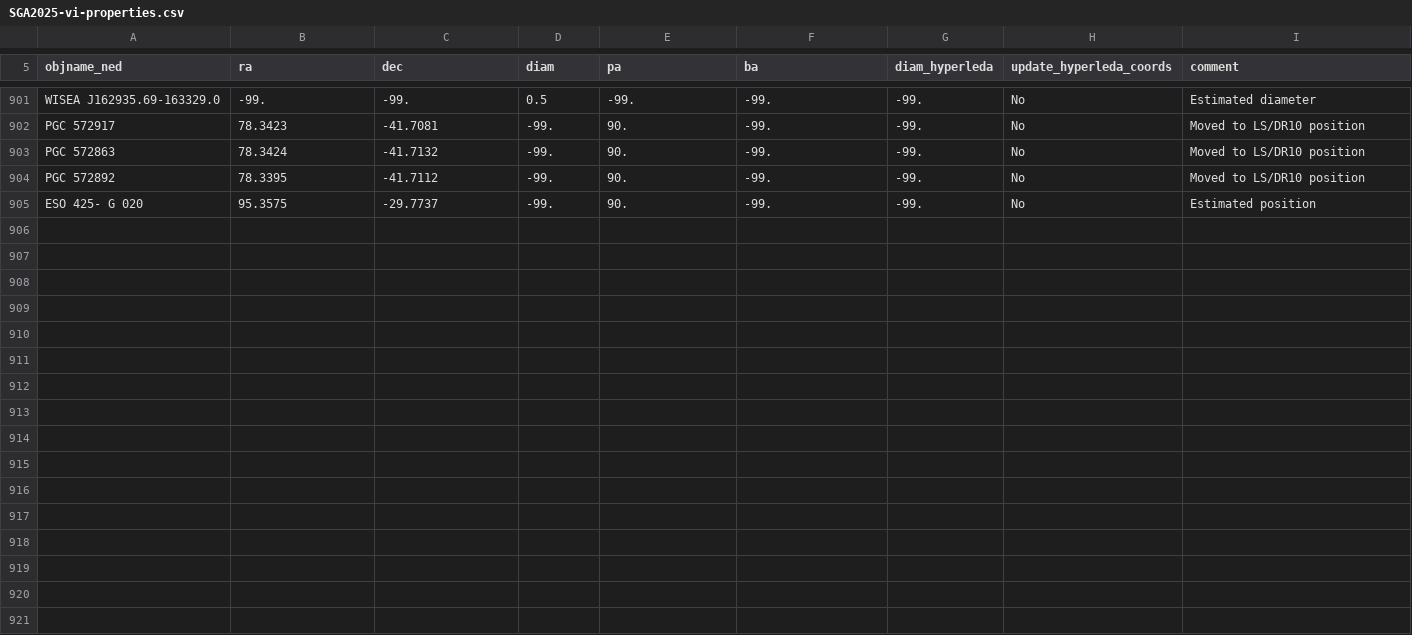
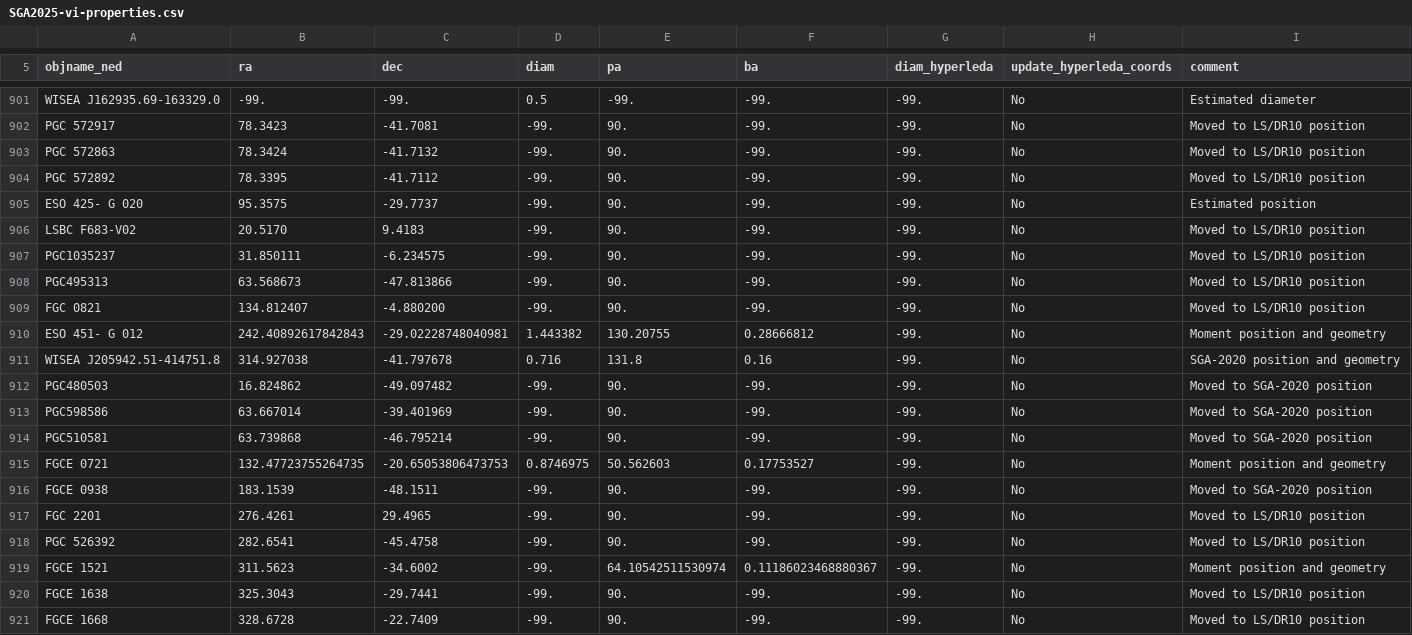
Before and after one commit to moustakas/SGA, a CSV file: py/SGA/data/SGA2025/SGA2025-vi-properties.csv, drawn as a sheet; only a part is shown, gaps mark what is left out.

```diff
--- a/py/SGA/data/SGA2025/SGA2025-vi-properties.csv
+++ b/py/SGA/data/SGA2025/SGA2025-vi-properties.csv
@@ -905 +905,17 @@ PGC 572892,78.3395,-41.7112,-99.,90.,-99.,-99.,No,Moved to LS/DR10 position
 ESO 425- G 020,95.3575,-29.7737,-99.,90.,-99.,-99.,No,Estimated position
+LSBC F683-V02,20.5170,9.4183,-99.,90.,-99.,-99.,No,Moved to LS/DR10 position
+PGC1035237,31.850111,-6.234575,-99.,90.,-99.,-99.,No,Moved to LS/DR10 position
+PGC495313,63.568673,-47.813866,-99.,90.,-99.,-99.,No,Moved to LS/DR10 position
+FGC 0821,134.812407,-4.880200,-99.,90.,-99.,-99.,No,Moved to LS/DR10 position
+ESO 451- G 012,242.40892617842843,-29.02228748040981,1.443382,130.20755,0.28666812,-99.,No,Moment position and geometry
+WISEA J205942.51-414751.8,314.927038,-41.797678,0.716,131.8,0.16,-99.,No,SGA-2020 position and geometry
+PGC480503,16.824862,-49.097482,-99.,90.,-99.,-99.,No,Moved to SGA-2020 position
+PGC598586,63.667014,-39.401969,-99.,90.,-99.,-99.,No,Moved to SGA-2020 position
+PGC510581,63.739868,-46.795214,-99.,90.,-99.,-99.,No,Moved to SGA-2020 position
+FGCE 0721,132.47723755264735,-20.65053806473753,0.8746975,50.562603,0.17753527,-99.,No,Moment position and geometry
+FGCE 0938,183.1539,-48.1511,-99.,90.,-99.,-99.,No,Moved to SGA-2020 position
+FGC 2201,276.4261,29.4965,-99.,90.,-99.,-99.,No,Moved to LS/DR10 position
+PGC 526392,282.6541,-45.4758,-99.,90.,-99.,-99.,No,Moved to LS/DR10 position
+FGCE 1521,311.5623,-34.6002,-99.,64.10542511530974,0.11186023468880367,-99.,No,Moment position and geometry
+FGCE 1638,325.3043,-29.7441,-99.,90.,-99.,-99.,No,Moved to LS/DR10 position
+FGCE 1668,328.6728,-22.7409,-99.,90.,-99.,-99.,No,Moved to LS/DR10 position
```
Also changed, not shown: py/SGA/data/SGA2025/SGA2025-fixgeo.csv, 5 other files.
